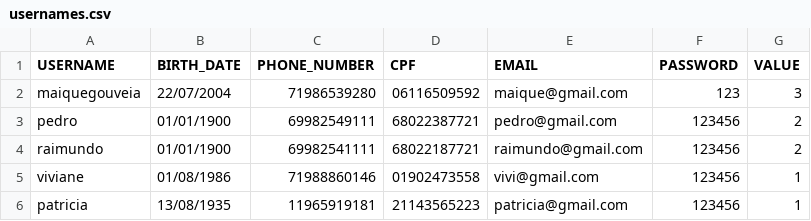
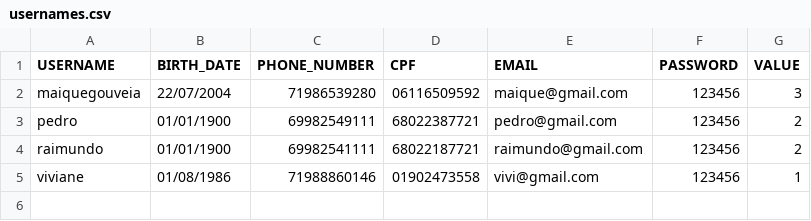
Before and after one commit to maiquegouveia/masterbank, a CSV file: masterbank/src/data/usernames.csv, drawn as a sheet.

```diff
--- a/masterbank/src/data/usernames.csv
+++ b/masterbank/src/data/usernames.csv
@@ -1,3 +1,3 @@
 "USERNAME","BIRTH_DATE","PHONE_NUMBER","CPF","EMAIL","PASSWORD","VALUE"
-"maiquegouveia","22/07/2004","71986539280","06116509592","maique@gmail.com","123","3"
+"maiquegouveia","22/07/2004","71986539280","06116509592","maique@gmail.com","123456","3"
 "pedro","01/01/1900","69982549111","68022387721","pedro@gmail.com","123456","2"
@@ -5,2 +5 @@
 "viviane","01/08/1986","71988860146","01902473558","vivi@gmail.com","123456","1"
-"patricia","13/08/1935","11965919181","21143565223","patricia@gmail.com","123456","1"
```
Also changed, not shown: masterbank/src/data/deposits.csv, 7 other files.
